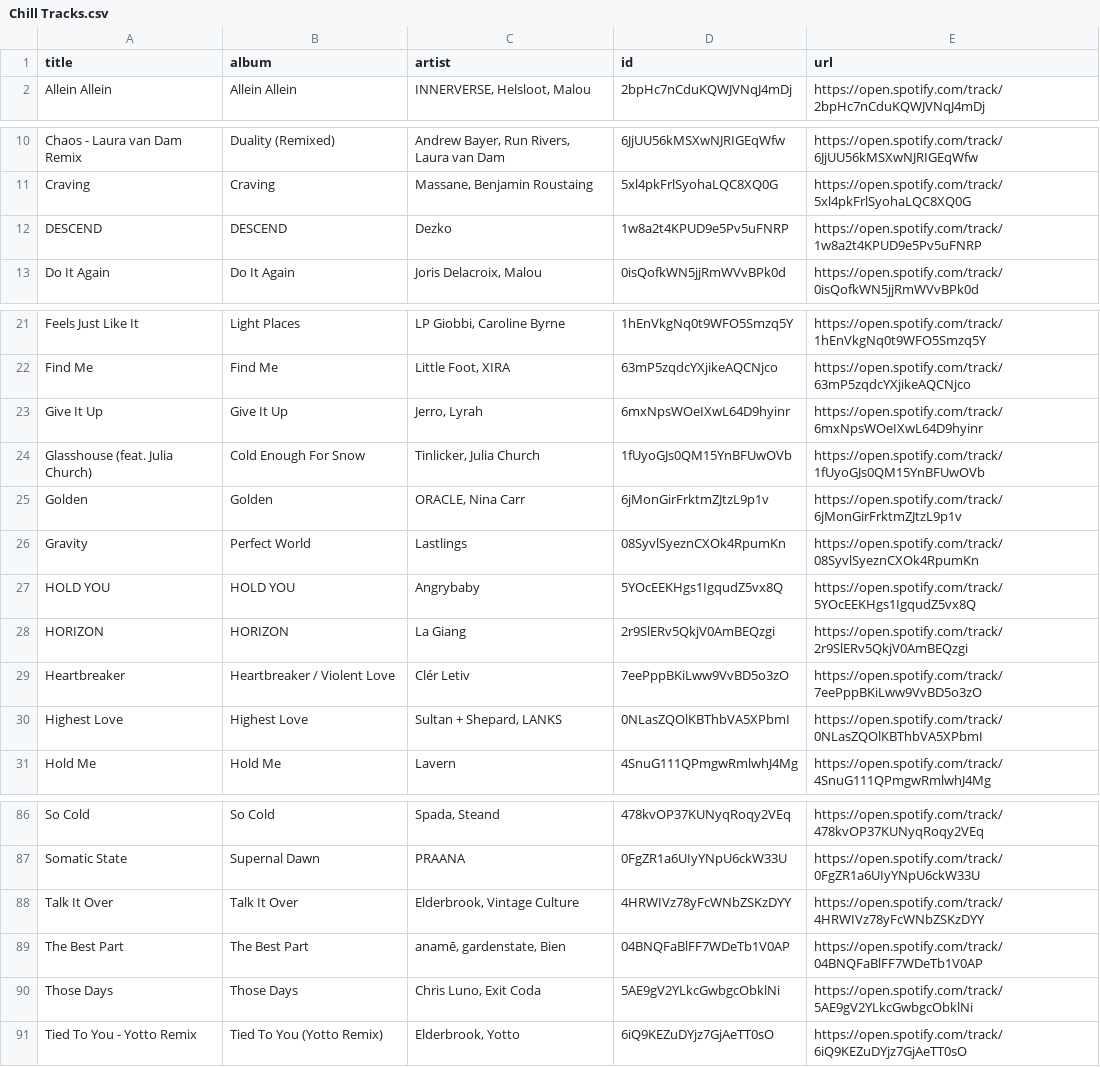
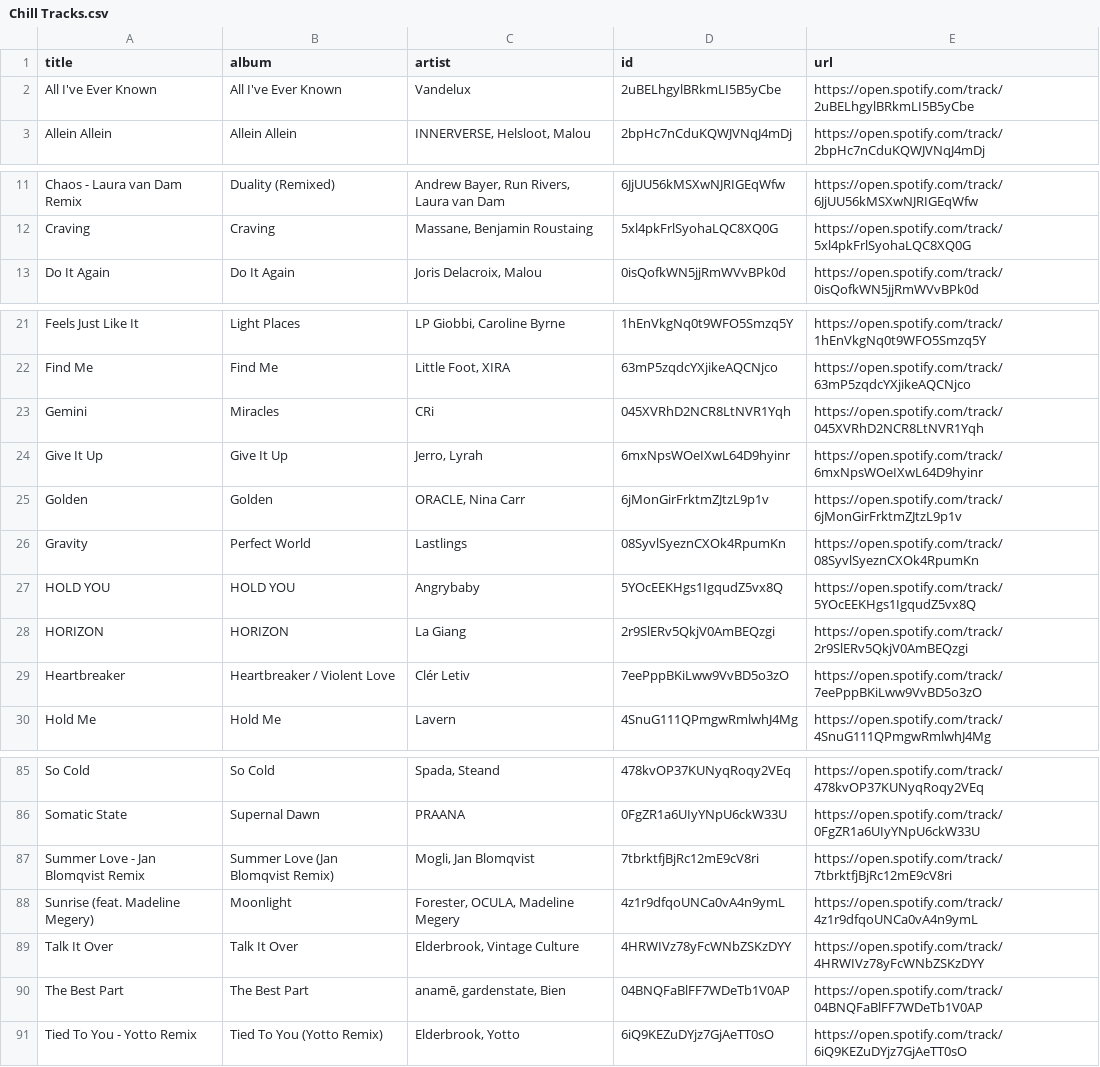
Before and after one commit to unex/dews_beats, a CSV file: playlists/Chill Tracks.csv, drawn as a sheet; only a part is shown, gaps mark what is left out; removed rows and columns are numbered as before the commit, all else as after; the diff covers the shown part only; the diff names each change by its address in the sheet, - before the commit and + after, or states it on an @@ line.

```diff
--- a/playlists/Chill Tracks.csv
+++ b/playlists/Chill Tracks.csv
+row 2: All I've Ever Known | All I've Ever Known | Vandelux | 2uBELhgylBRkmLI5B5yCbe | https://open.spotify.com/track/2uBELhgylBRkmLI5B5yCbe
-row 12: DESCEND | DESCEND | Dezko | 1w8a2t4KPUD9e5Pv5uFNRP | https://open.spotify.com/track/1w8a2t4KPUD9e5Pv5uFNRP
+row 23: Gemini | Miracles | CRi | 045XVRhD2NCR8LtNVR1Yqh | https://open.spotify.com/track/045XVRhD2NCR8LtNVR1Yqh
-row 24: Glasshouse (feat. Julia Church) | Cold Enough For Snow | Tinlicker, Julia Church | 1fUyoGJs0QM15YnBFUwOVb | https://open.spotify.com/track/1fUyoGJs0QM15YnBFUwOVb
-row 30: Highest Love | Highest Love | Sultan + Shepard, LANKS | 0NLasZQOlKBThbVA5XPbmI | https://open.spotify.com/track/0NLasZQOlKBThbVA5XPbmI
+row 87: Summer Love - Jan Blomqvist Remix | Summer Love (Jan Blomqvist Remix) | Mogli, Jan Blomqvist | 7tbrktfjBjRc12mE9cV8ri | https://open.spotify.com/track/7tbrktfjBjRc12mE9cV8ri
+row 88: Sunrise (feat. Madeline Megery) | Moonlight | Forester, OCULA, Madeline Megery | 4z1r9dfqoUNCa0vA4n9ymL | https://open.spotify.com/track/4z1r9dfqoUNCa0vA4n9ymL
-row 90: Those Days | Those Days | Chris Luno, Exit Coda | 5AE9gV2YLkcGwbgcObklNi | https://open.spotify.com/track/5AE9gV2YLkcGwbgcObklNi
```
Also changed, not shown: 1 added row and 1 removed row elsewhere in this file, playlists/Dance Classics.csv, playlists/New Music Weekly _ Monstercat.csv, 5 other files.
